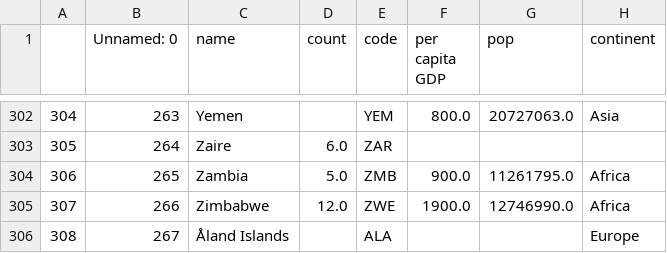
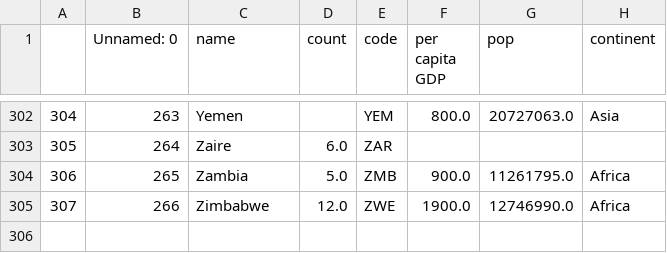
Before and after one commit to GlennHenshaw/rilm_scatter, a CSV file: data/merged.csv, drawn as a sheet; only a part is shown, gaps mark what is left out.

Commit message:
fixed data

```diff
--- a/data/merged.csv
+++ b/data/merged.csv
@@ -305,2 +305 @@
 307,266,Zimbabwe,12.0,ZWE,1900.0,12746990.0,Africa
-308,267,Åland Islands,,ALA,,,Europe
```
